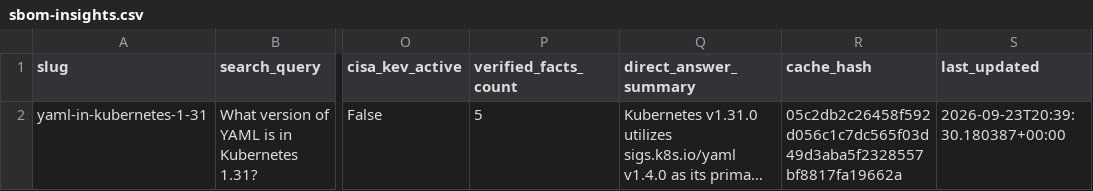
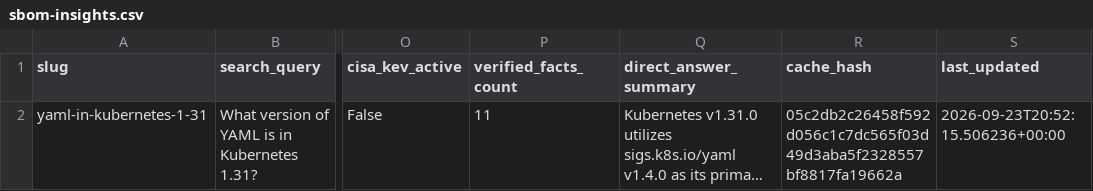
Before and after one commit to Packablock/datalake, a CSV file: supply-chain/sbom-insights.csv, drawn as a sheet; only a part is shown, gaps mark what is left out; long unchanged cells end in …; the diff names each change by its address in the sheet, - before the commit and + after, or states it on an @@ line.

Commit message:
data(supply-chain): sync sbom-insights.csv at 2026-09-23T20:52:15Z

```diff
--- a/supply-chain/sbom-insights.csv
+++ b/supply-chain/sbom-insights.csv
-P2 (verified_facts_count): 5
+P2 (verified_facts_count): 11
-S2 (last_updated): 2026-09-23T20:39:30.180387+00:00
+S2 (last_updated): 2026-09-23T20:52:15.506236+00:00
```
